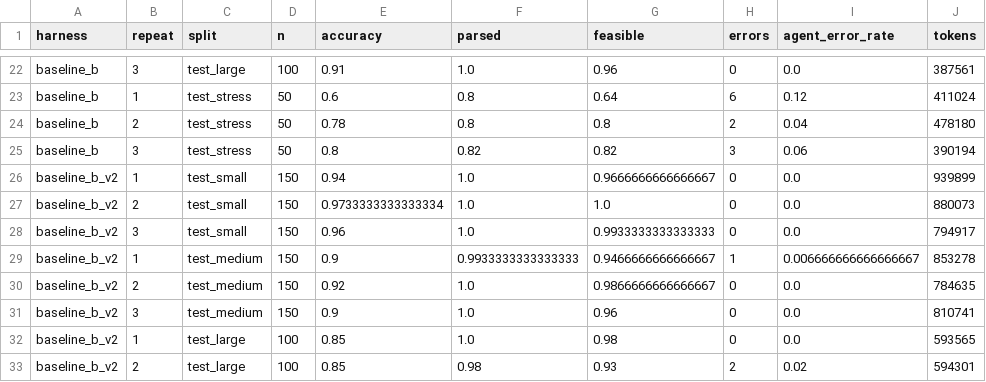
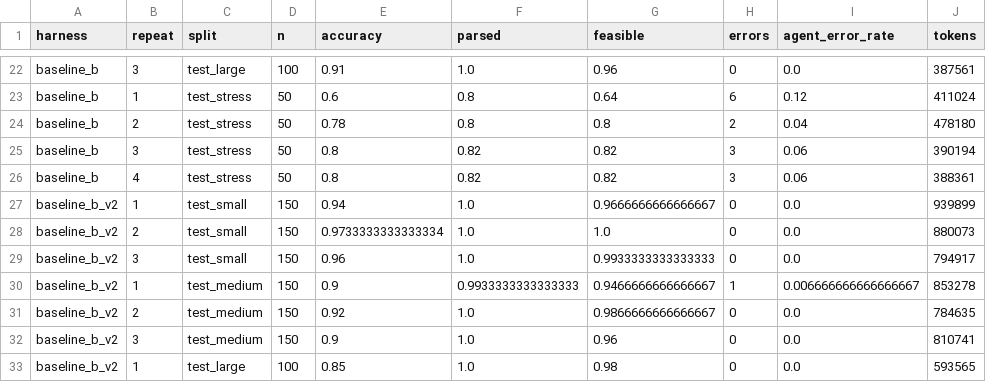
Before and after one commit to PrinceZarzees/cs5624-project, a CSV file: experiments/final/E2_repeats/summary_long.csv, drawn as a sheet; only a part is shown, gaps mark what is left out; the shorter side is filled out with more unchanged rows; the diff names each change by its address in the sheet, - before the commit and + after, or states it on an @@ line.

Commit message:
final experiments: E3/E6/E11 job updates and E6/E3 aggregators

```diff
--- a/experiments/final/E2_repeats/summary_long.csv
+++ b/experiments/final/E2_repeats/summary_long.csv
+row 26: baseline_b | 4 | test_stress | 50 | 0.8 | 0.82 | 0.82 | 3 | 0.06 | 388361
```
Also changed, not shown: experiments/final/E2_repeats/summary.csv, 28 other files.
